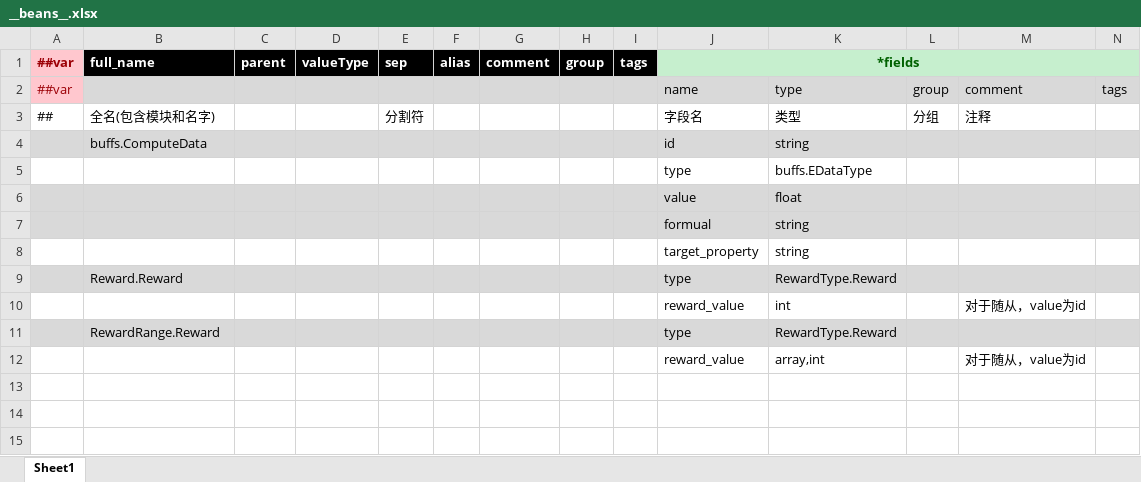
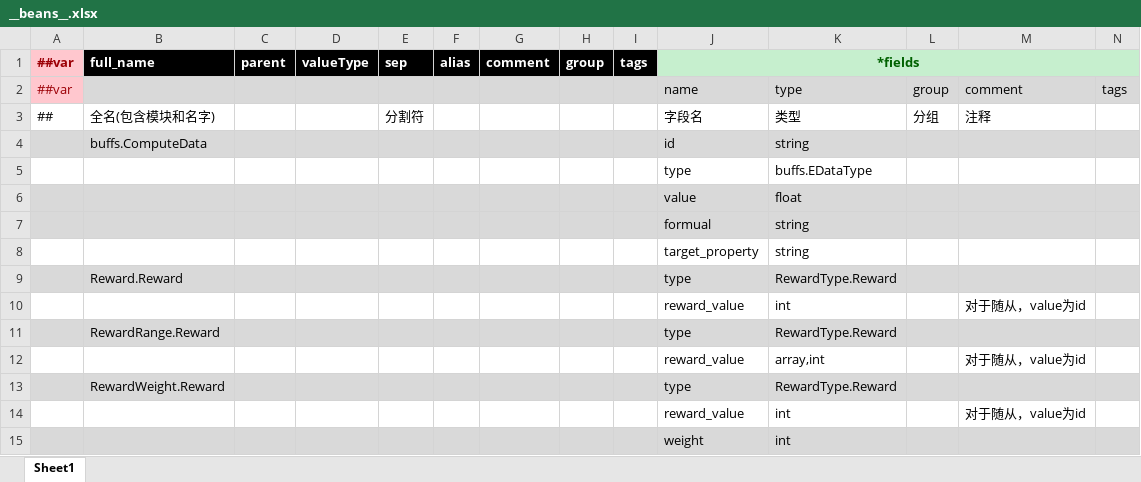
Before and after one commit to Abab-bk/AwesomeRPG, an Excel workbook: tools/luban/Datas/__beans__.xlsx, sheet Sheet1, drawn as a sheet; values as stored, in another font and other column widths than the file's, no borders; the diff names each change by its address in the sheet, - before the commit and + after, or states it on an @@ line.

```diff
--- a/tools/luban/Datas/__beans__.xlsx (sheet Sheet1)
+++ b/tools/luban/Datas/__beans__.xlsx (sheet Sheet1)
+row 13:  | RewardWeight.Reward |  |  |  |  |  |  |  | type | RewardType.Reward
+row 14:  |  |  |  |  |  |  |  |  | reward_value | int |  | 对于随从，value为id
+row 15:  |  |  |  |  |  |  |  |  | weight | int
```
Also changed, not shown: tools/luban/Datas/Gachas.xlsx, 27 other files.
